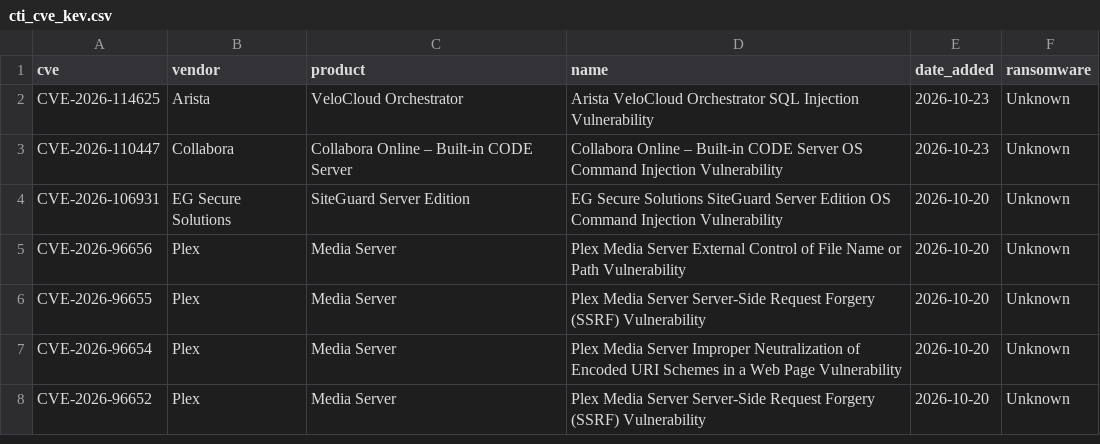
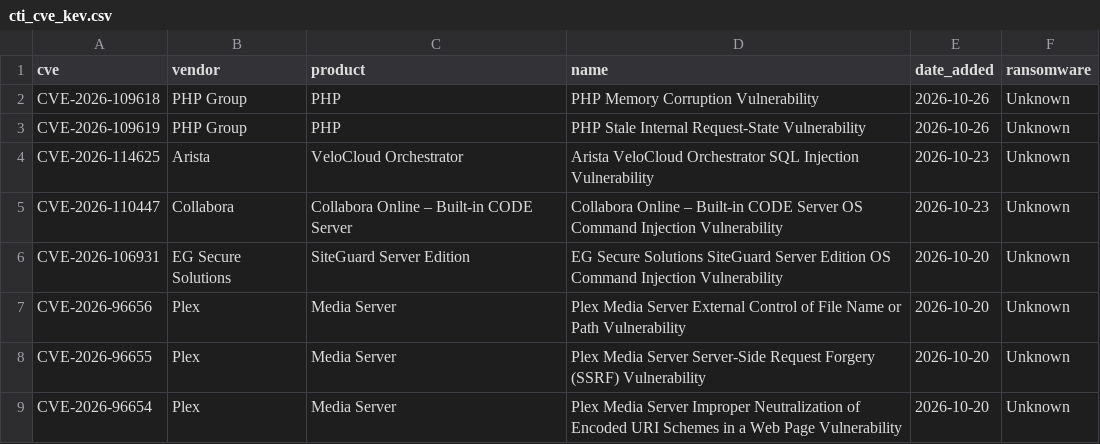
Before and after one commit to BlueShield-Ch4rl13/DetectionLab, a CSV file: intel/listas/splunk/cti_cve_kev.csv, drawn as a sheet; only a part is shown; the shorter side is filled out with more unchanged rows.

```diff
--- a/intel/listas/splunk/cti_cve_kev.csv
+++ b/intel/listas/splunk/cti_cve_kev.csv
@@ -1,2 +1,4 @@
 cve,vendor,product,name,date_added,ransomware
+CVE-2026-109618,PHP Group,PHP,PHP Memory Corruption Vulnerability,2026-10-26,Unknown
+CVE-2026-109619,PHP Group,PHP,PHP Stale Internal Request-State Vulnerability,2026-10-26,Unknown
 CVE-2026-114625,Arista,VeloCloud Orchestrator,Arista VeloCloud Orchestrator SQL Injection Vulnerability,2026-10-23,Unknown
```
Also changed, not shown: intel/listas/splunk/cti_url.csv, 23 other files.
